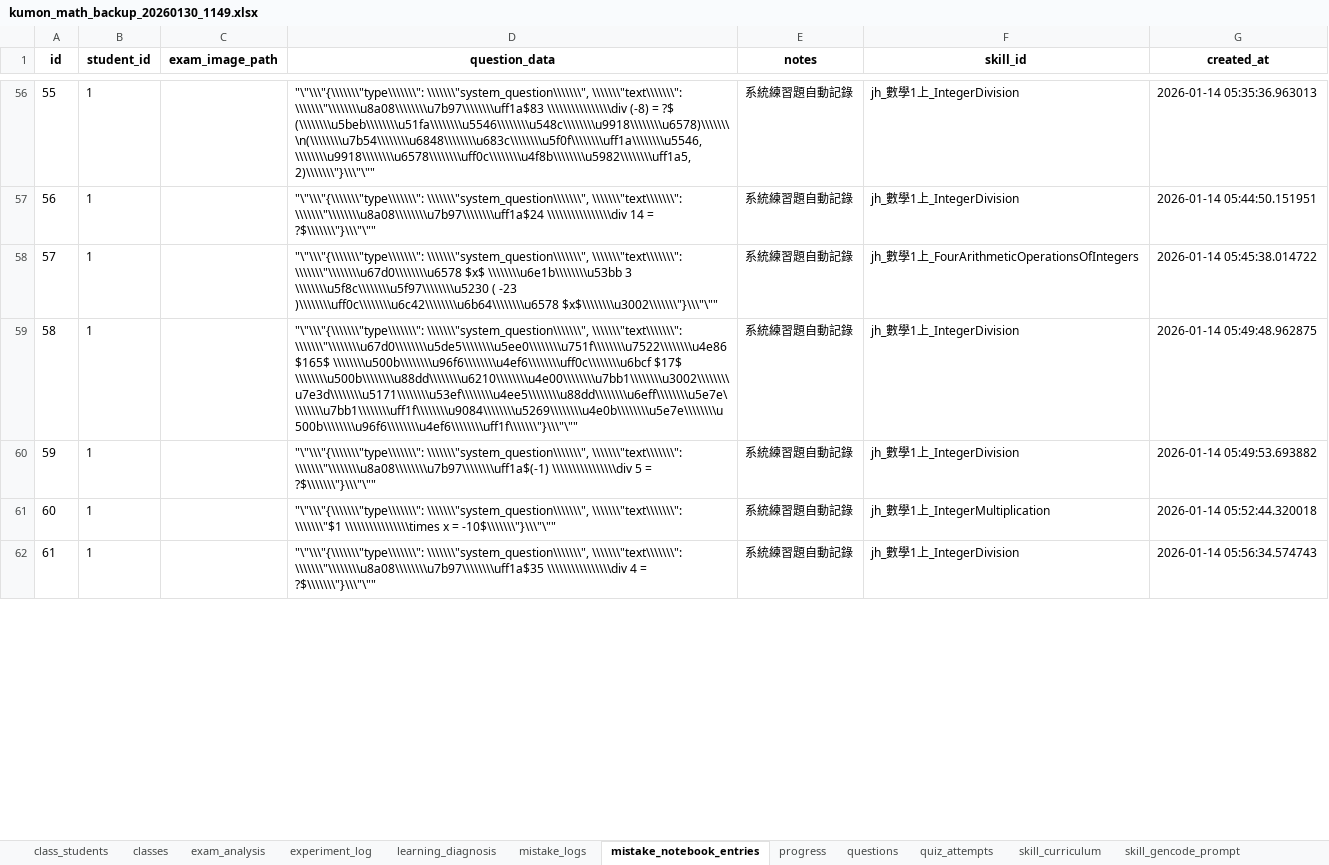
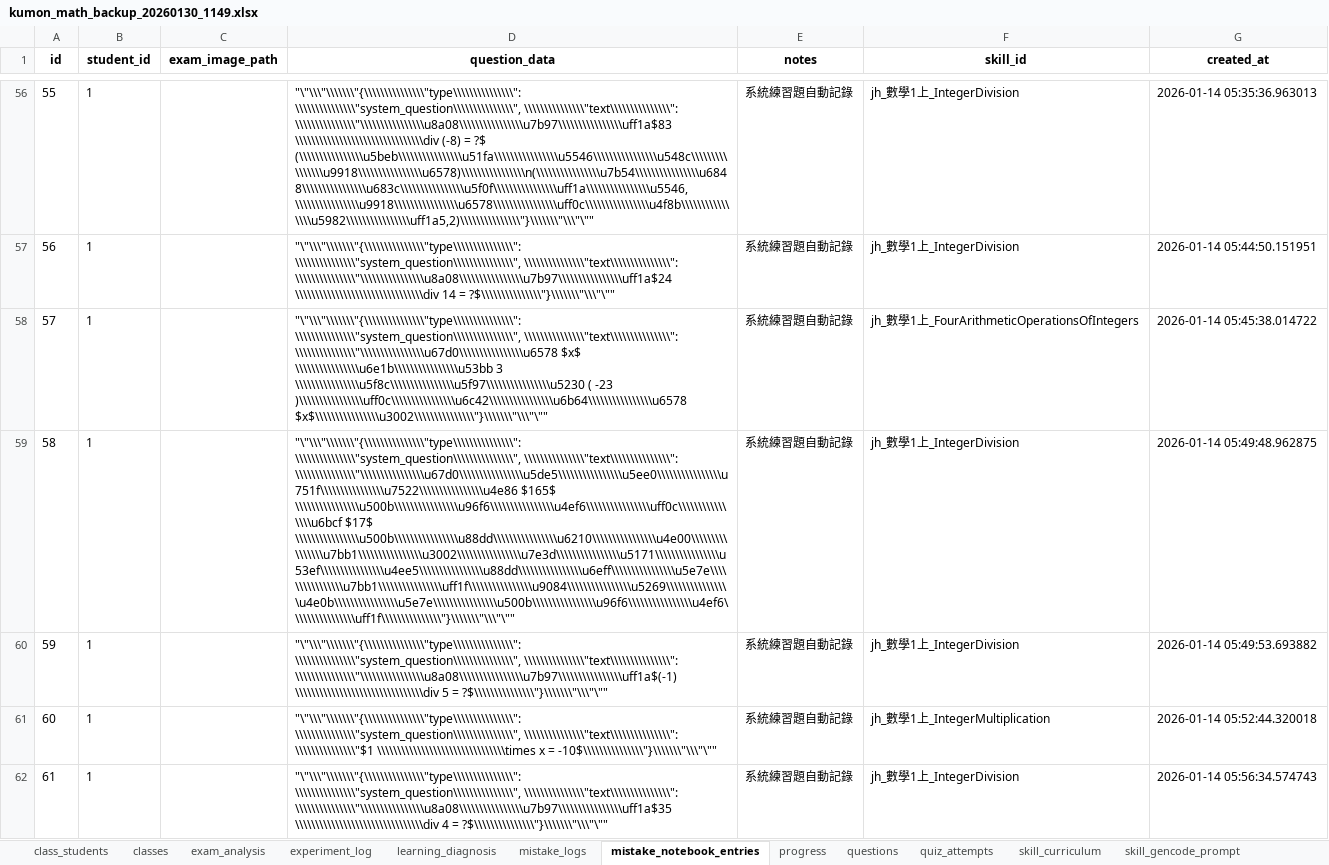
Before and after one commit to yyfsunnyboy/Mathproject_tvet_mathB, an Excel workbook: kumon_math_backup_20260130_1149.xlsx, sheet mistake_notebook_entries, drawn as a sheet; only a part is shown, gaps mark what is left out; values as stored, in another font and other column widths than the file's, no borders; the diff covers the shown part only; the diff names each change by its address in the sheet, - before the commit and + after, or states it on an @@ line.

```diff
--- a/kumon_math_backup_20260130_1149.xlsx (sheet mistake_notebook_entries)
+++ b/kumon_math_backup_20260130_1149.xlsx (sheet mistake_notebook_entries)
-D56 (question_data): "\"\\\"{\\\\\\\"type\\\\\\\": \\\\\\\"system_question\\\\\\\", \\\\\\\"text\\\\\\\": \\\\\\\"\\\\\\\\u8a08\\\\\\\\u7b97\\\\\\\\uff1a$83 \\\\\\\\\\\\\\\\div (-8) = ?$ (\\\\\\\\u5beb\\\\\\\\u51fa\\\\\\\\u5546\\\\\\\\u548c\\\\\\\\u9918\\\\\\\\u6578)\\\\\\\\n(\\\\\\\\u7b54\\\\\\\\u6848\\\\\\\\u683c\\\\\\\\u5f0f\\\\\\\\uff1a\\\\\\\\u5546,\\\\\\\\u9918\\\\\\\\u6578\\\\\\\\uff0c\\\\\\\\u4f8b\\\\\\\\u5982\\\\\\\\uff1a5,2)\\\\\\\"}\\\"\""
+D56 (question_data): "\"\\\"\\\\\\\"{\\\\\\\\\\\\\\\"type\\\\\\\\\\\\\\\": \\\\\\\\\\\\\\\"system_question\\\\\\\\\\\\\\\", \\\\\\\\\\\\\\\"text\\\\\\\\\\\\\\\": \\\\\\\\\\\\\\\"\\\\\\\\\\\\\\\\u8a08\\\\\\\\\\\\\\\\u7b97\\\\\\\\\\\\\\\\uff1a$83 \\\\\\\\\\\\\\\\\\\\\\\\\\\\\\\\div (-8) = ?$ (\\\\\\\\\\\\\\\\u5beb\\\\\\\\\\\\\\\\u51fa\\\\\\\\\\\\\\\\u5546\\\\\\\\\\\\\\\\u548c\\\\\\\\\\\\\\\\u9918\\\\\\\\\\\\\\\\u6578)\\\\\\\\\\\\\\\\n(\\\\\\\\\\\\\\\\u7b54\\\\\\\\\\\\\\\\u6848\\\\\\\\\\\\\\\\u683c\\\\\\\\\\\\\\\\u5f0f\\\\\\\\\\\\\\\\uff1a\\\\\\\\\\\\\\\\u5546,\\\\\\\\\\\\\\\\u9918\\\\\\\\\\\\\\\\u6578\\\\\\\\\\\\\\\\uff0c\\\\\\\\\\\\\\\\u4f8b\\\\\\\\\\\\\\\\u5982\\\\\\\\\\\\\\\\uff1a5,2)\\\\\\\\\\\\\\\"}\\\\\\\"\\\"\""
-D57 (question_data): "\"\\\"{\\\\\\\"type\\\\\\\": \\\\\\\"system_question\\\\\\\", \\\\\\\"text\\\\\\\": \\\\\\\"\\\\\\\\u8a08\\\\\\\\u7b97\\\\\\\\uff1a$24 \\\\\\\\\\\\\\\\div 14 = ?$\\\\\\\"}\\\"\""
+D57 (question_data): "\"\\\"\\\\\\\"{\\\\\\\\\\\\\\\"type\\\\\\\\\\\\\\\": \\\\\\\\\\\\\\\"system_question\\\\\\\\\\\\\\\", \\\\\\\\\\\\\\\"text\\\\\\\\\\\\\\\": \\\\\\\\\\\\\\\"\\\\\\\\\\\\\\\\u8a08\\\\\\\\\\\\\\\\u7b97\\\\\\\\\\\\\\\\uff1a$24 \\\\\\\\\\\\\\\\\\\\\\\\\\\\\\\\div 14 = ?$\\\\\\\\\\\\\\\"}\\\\\\\"\\\"\""
-D58 (question_data): "\"\\\"{\\\\\\\"type\\\\\\\": \\\\\\\"system_question\\\\\\\", \\\\\\\"text\\\\\\\": \\\\\\\"\\\\\\\\u67d0\\\\\\\\u6578 $x$ \\\\\\\\u6e1b\\\\\\\\u53bb 3 \\\\\\\\u5f8c\\\\\\\\u5f97\\\\\\\\u5230 ( -23 )\\\\\\\\uff0c\\\\\\\\u6c42\\\\\\\\u6b64\\\\\\\\u6578 $x$\\\\\\\\u3002\\\\\\\"}\\\"\""
+D58 (question_data): "\"\\\"\\\\\\\"{\\\\\\\\\\\\\\\"type\\\\\\\\\\\\\\\": \\\\\\\\\\\\\\\"system_question\\\\\\\\\\\\\\\", \\\\\\\\\\\\\\\"text\\\\\\\\\\\\\\\": \\\\\\\\\\\\\\\"\\\\\\\\\\\\\\\\u67d0\\\\\\\\\\\\\\\\u6578 $x$ \\\\\\\\\\\\\\\\u6e1b\\\\\\\\\\\\\\\\u53bb 3 \\\\\\\\\\\\\\\\u5f8c\\\\\\\\\\\\\\\\u5f97\\\\\\\\\\\\\\\\u5230 ( -23 )\\\\\\\\\\\\\\\\uff0c\\\\\\\\\\\\\\\\u6c42\\\\\\\\\\\\\\\\u6b64\\\\\\\\\\\\\\\\u6578 $x$\\\\\\\\\\\\\\\\u3002\\\\\\\\\\\\\\\"}\\\\\\\"\\\"\""
-D59 (question_data): "\"\\\"{\\\\\\\"type\\\\\\\": \\\\\\\"system_question\\\\\\\", \\\\\\\"text\\\\\\\": \\\\\\\"\\\\\\\\u67d0\\\\\\\\u5de5\\\\\\\\u5ee0\\\\\\\\u751f\\\\\\\\u7522\\\\\\\\u4e86 $165$ \\\\\\\\u500b\\\\\\\\u96f6\\\\\\\\u4ef6\\\\\\\\uff0c\\\\\\\\u6bcf $17$ \\\\\\\\u500b\\\\\\\\u88dd\\\\\\\\u6210\\\\\\\\u4e00\\\\\\\\u7bb1\\\\\\\\u3002\\\\\\\\u7e3d\\\\\\\\u5171\\\\\\\\u53ef\\\\\\\\u4ee5\\\\\\\\u88dd\\\\\\\\u6eff\\\\\\\\u5e7e\\\\\\\\u7bb1\\\\\\\\uff1f\\\\\\\\u9084\\\\\\\\u5269\\\\\\\\u4e0b\\\\\\\\u5e7e\\\\\\\\u500b\\\\\\\\u96f6\\\\\\\\u4ef6\\\\\\\\uff1f\\\\\\\"}\\\"\""
+D59 (question_data): "\"\\\"\\\\\\\"{\\\\\\\\\\\\\\\"type\\\\\\\\\\\\\\\": \\\\\\\\\\\\\\\"system_question\\\\\\\\\\\\\\\", \\\\\\\\\\\\\\\"text\\\\\\\\\\\\\\\": \\\\\\\\\\\\\\\"\\\\\\\\\\\\\\\\u67d0\\\\\\\\\\\\\\\\u5de5\\\\\\\\\\\\\\\\u5ee0\\\\\\\\\\\\\\\\u751f\\\\\\\\\\\\\\\\u7522\\\\\\\\\\\\\\\\u4e86 $165$ \\\\\\\\\\\\\\\\u500b\\\\\\\\\\\\\\\\u96f6\\\\\\\\\\\\\\\\u4ef6\\\\\\\\\\\\\\\\uff0c\\\\\\\\\\\\\\\\u6bcf $17$ \\\\\\\\\\\\\\\\u500b\\\\\\\\\\\\\\\\u88dd\\\\\\\\\\\\\\\\u6210\\\\\\\\\\\\\\\\u4e00\\\\\\\\\\\\\\\\u7bb1\\\\\\\\\\\\\\\\u3002\\\\\\\\\\\\\\\\u7e3d\\\\\\\\\\\\\\\\u5171\\\\\\\\\\\\\\\\u53ef\\\\\\\\\\\\\\\\u4ee5\\\\\\\\\\\\\\\\u88dd\\\\\\\\\\\\\\\\u6eff\\\\\\\\\\\\\\\\u5e7e\\\\\\\\\\\\\\\\u7bb1\\\\\\\\\\\\\\\\uff1f\\\\\\\\\\\\\\\\u9084\\\\\\\\\\\\\\\\u5269\\\\\\\\\\\\\\\\u4e0b\\\\\\\\\\\\\\\\u5e7e\\\\\\\\\\\\\\\\u500b\\\\\\\\\\\\\\\\u96f6\\\\\\\\\\\\\\\\u4ef6\\\\\\\\\\\\\\\\uff1f\\\\\\\\\\\\\\\"}\\\\\\\"\\\"\""
-D60 (question_data): "\"\\\"{\\\\\\\"type\\\\\\\": \\\\\\\"system_question\\\\\\\", \\\\\\\"text\\\\\\\": \\\\\\\"\\\\\\\\u8a08\\\\\\\\u7b97\\\\\\\\uff1a$(-1) \\\\\\\\\\\\\\\\div 5 = ?$\\\\\\\"}\\\"\""
+D60 (question_data): "\"\\\"\\\\\\\"{\\\\\\\\\\\\\\\"type\\\\\\\\\\\\\\\": \\\\\\\\\\\\\\\"system_question\\\\\\\\\\\\\\\", \\\\\\\\\\\\\\\"text\\\\\\\\\\\\\\\": \\\\\\\\\\\\\\\"\\\\\\\\\\\\\\\\u8a08\\\\\\\\\\\\\\\\u7b97\\\\\\\\\\\\\\\\uff1a$(-1) \\\\\\\\\\\\\\\\\\\\\\\\\\\\\\\\div 5 = ?$\\\\\\\\\\\\\\\"}\\\\\\\"\\\"\""
-D61 (question_data): "\"\\\"{\\\\\\\"type\\\\\\\": \\\\\\\"system_question\\\\\\\", \\\\\\\"text\\\\\\\": \\\\\\\"$1 \\\\\\\\\\\\\\\\times x = -10$\\\\\\\"}\\\"\""
+D61 (question_data): "\"\\\"\\\\\\\"{\\\\\\\\\\\\\\\"type\\\\\\\\\\\\\\\": \\\\\\\\\\\\\\\"system_question\\\\\\\\\\\\\\\", \\\\\\\\\\\\\\\"text\\\\\\\\\\\\\\\": \\\\\\\\\\\\\\\"$1 \\\\\\\\\\\\\\\\\\\\\\\\\\\\\\\\times x = -10$\\\\\\\\\\\\\\\"}\\\\\\\"\\\"\""
-D62 (question_data): "\"\\\"{\\\\\\\"type\\\\\\\": \\\\\\\"system_question\\\\\\\", \\\\\\\"text\\\\\\\": \\\\\\\"\\\\\\\\u8a08\\\\\\\\u7b97\\\\\\\\uff1a$35 \\\\\\\\\\\\\\\\div 4 = ?$\\\\\\\"}\\\"\""
+D62 (question_data): "\"\\\"\\\\\\\"{\\\\\\\\\\\\\\\"type\\\\\\\\\\\\\\\": \\\\\\\\\\\\\\\"system_question\\\\\\\\\\\\\\\", \\\\\\\\\\\\\\\"text\\\\\\\\\\\\\\\": \\\\\\\\\\\\\\\"\\\\\\\\\\\\\\\\u8a08\\\\\\\\\\\\\\\\u7b97\\\\\\\\\\\\\\\\uff1a$35 \\\\\\\\\\\\\\\\\\\\\\\\\\\\\\\\div 4 = ?$\\\\\\\\\\\\\\\"}\\\\\\\"\\\"\""
```
Also changed, not shown: 210 edited cells elsewhere in this sheet, sheet skill_prerequisites, 11 other files.
